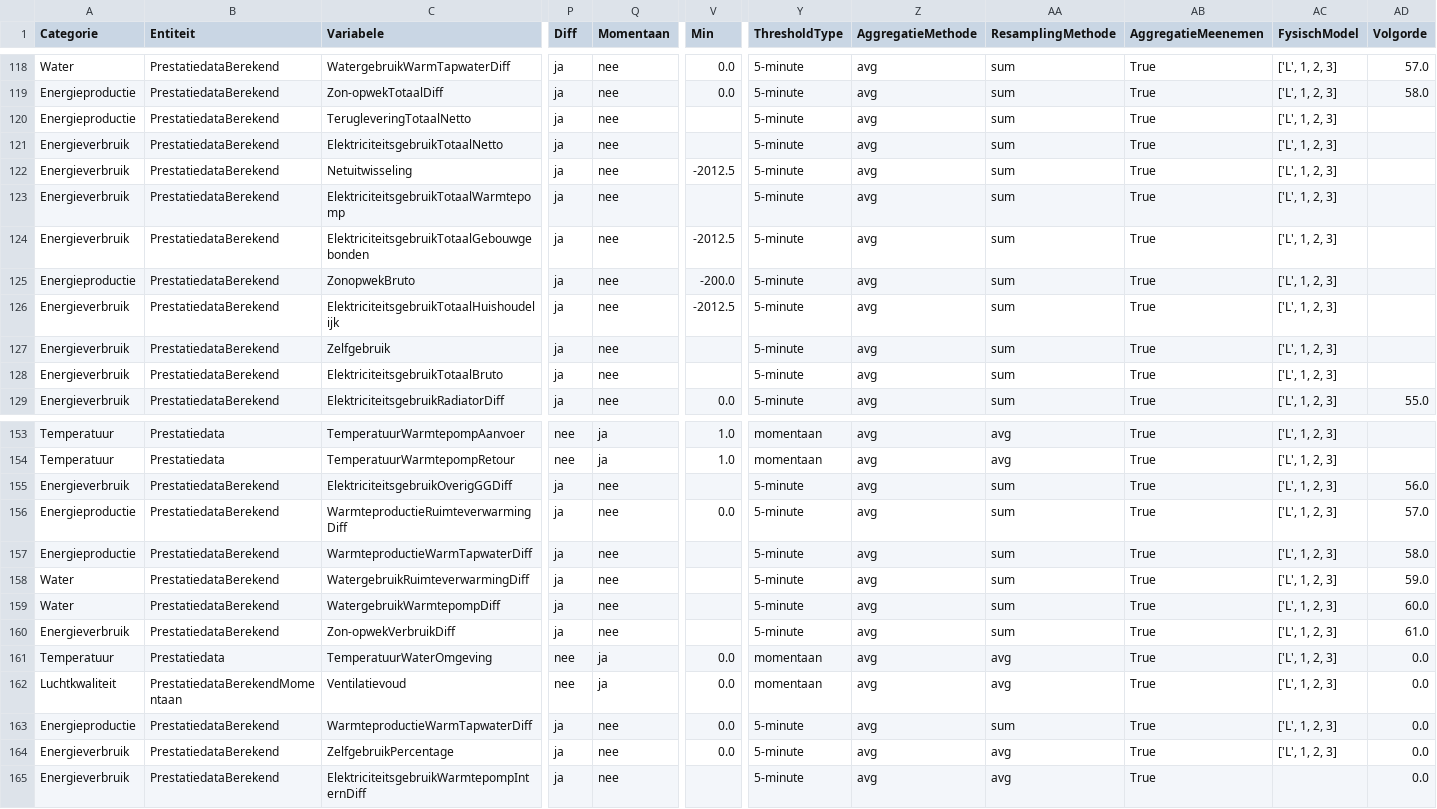
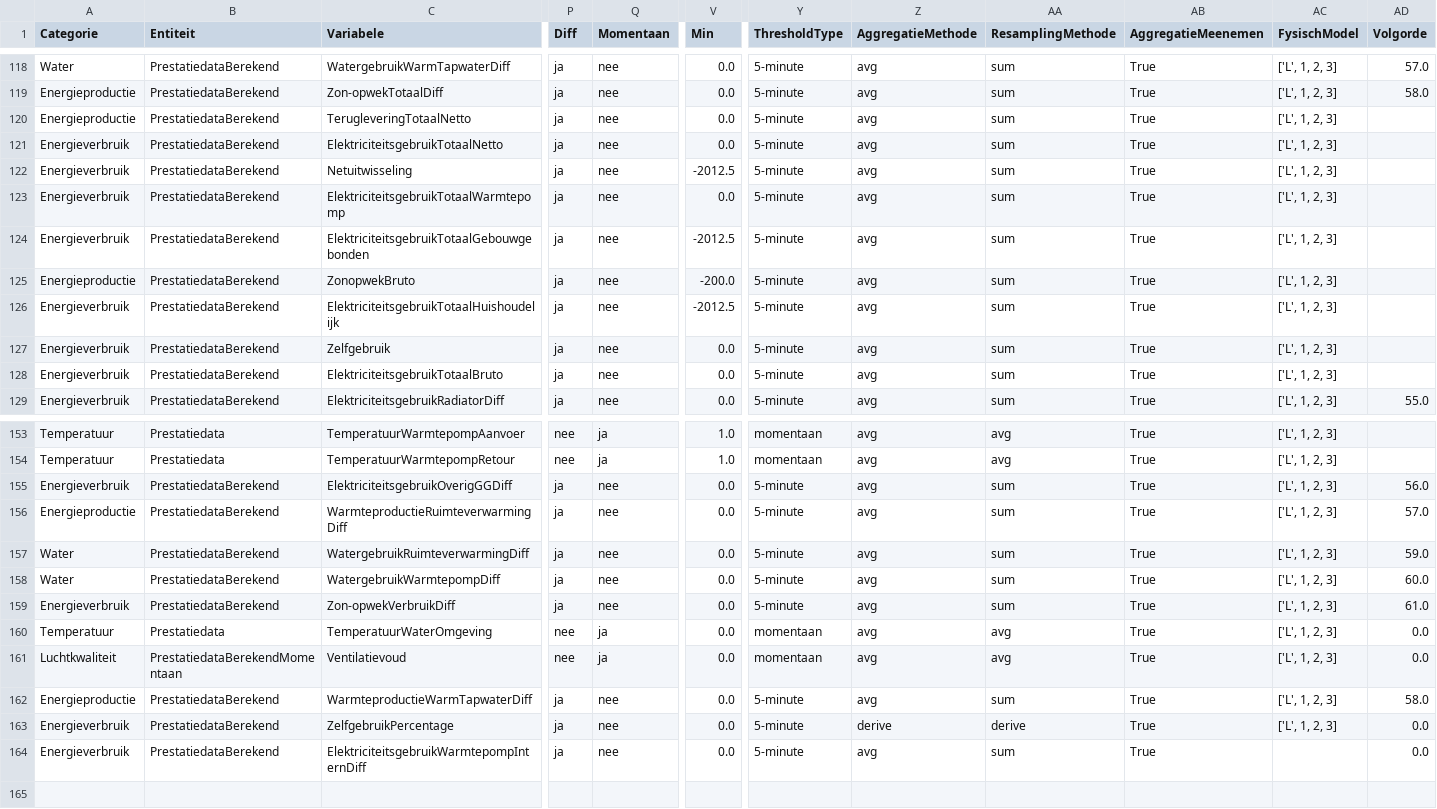
Before and after one commit to Stroomversnelling/etdmap, a CSV file: etdmap/data/etdmodel.csv, drawn as a sheet; only a part is shown, gaps mark what is left out; removed rows and columns are numbered as before the commit, all else as after; rows hold the shown columns only; the diff names each change by its address in the sheet, - before the commit and + after, or states it on an @@ line.

```diff
--- a/etdmap/data/etdmodel.csv
+++ b/etdmap/data/etdmodel.csv
-V120:V121 (Min): (empty)
+V120:V121 (Min): 0.0
-V123 (Min): (empty)
+V123 (Min): 0.0
-V127:V128 (Min): (empty)
+V127:V128 (Min): 0.0
-V155 (Min): (empty)
+V155 (Min): 0.0
-row 157: Energieproductie | PrestatiedataBerekend | WarmteproductieWarmTapwaterDiff | ja | nee |  | 5-minute | avg | sum | True | ['L', 1, 2, 3] | 58.0
-V157:V159 (Min): (empty)
+V157:V159 (Min): 0.0
-AD162 (Volgorde): 0.0
+AD162 (Volgorde): 58.0
-Z163 (AggregatieMethode): avg
+Z163 (AggregatieMethode): derive
-AA163 (ResamplingMethode): avg
+AA163 (ResamplingMethode): derive
-V164 (Min): (empty)
+V164 (Min): 0.0
-AA164 (ResamplingMethode): avg
+AA164 (ResamplingMethode): sum
```
Also changed, not shown: etdmap/data/Rule.csv, etdmap/data/thresholds.csv, 11 other files.
